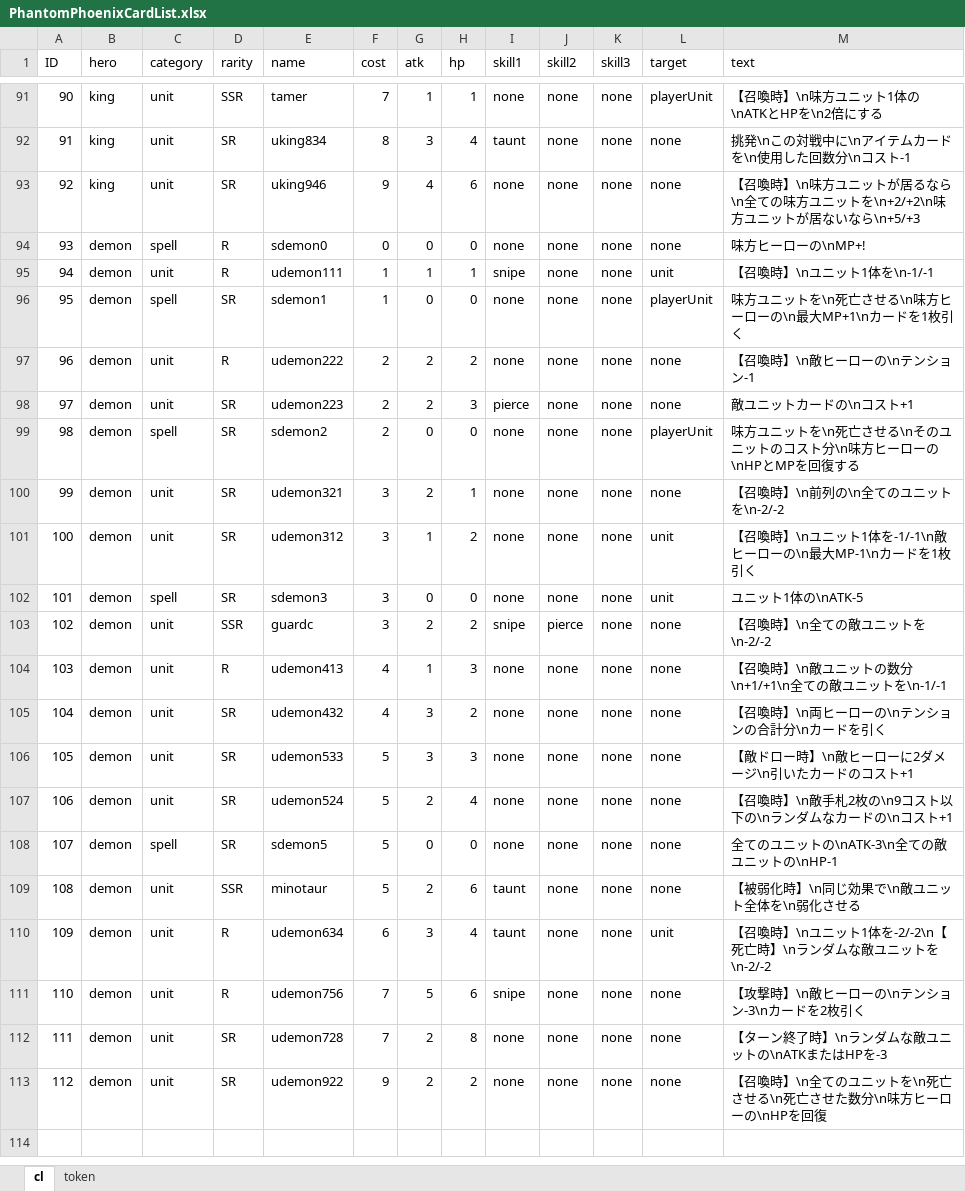
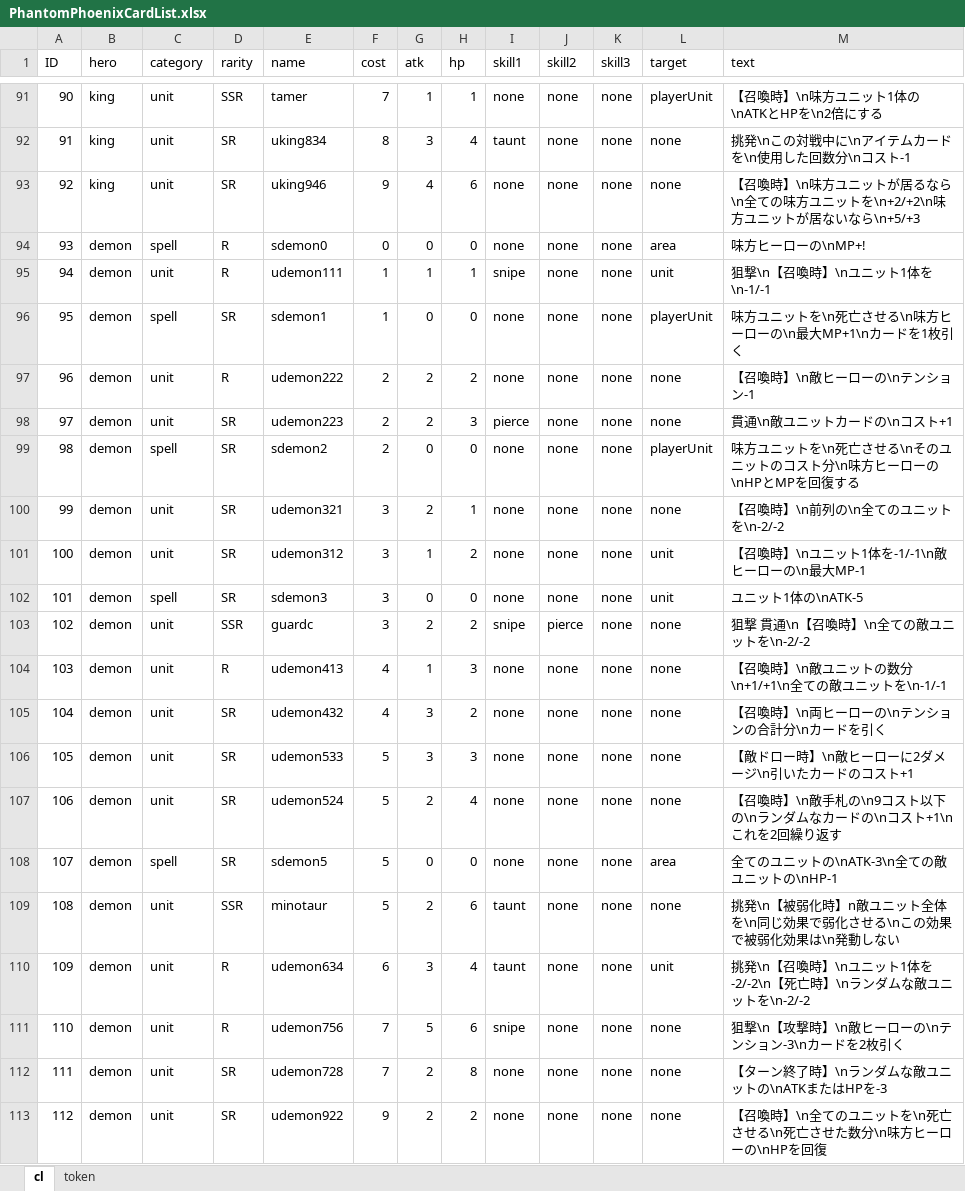
Before and after one commit to harud3/Phantom-Phoenix, an Excel workbook: Phantom-Phoenix/Assets/ExcelImporter/PhantomPhoenixCardList.xlsx, sheet cl, drawn as a sheet; only a part is shown, gaps mark what is left out; values as stored, in another font and other column widths than the file's, no borders; charts and pictures not drawn; the diff names each change by its address in the sheet, - before the commit and + after, or states it on an @@ line.

```diff
--- a/Phantom-Phoenix/Assets/ExcelImporter/PhantomPhoenixCardList.xlsx (sheet cl)
+++ b/Phantom-Phoenix/Assets/ExcelImporter/PhantomPhoenixCardList.xlsx (sheet cl)
-L94 (target): none
+L94 (target): area
-M95 (text): 【召喚時】\nユニット1体を\n-1/-1
+M95 (text): 狙撃\n【召喚時】\nユニット1体を\n-1/-1
-M98 (text): 敵ユニットカードの\nコスト+1
+M98 (text): 貫通\n敵ユニットカードの\nコスト+1
-M101 (text): 【召喚時】\nユニット1体を-1/-1\n敵ヒーローの\n最大MP-1\nカードを1枚引く
+M101 (text): 【召喚時】\nユニット1体を-1/-1\n敵ヒーローの\n最大MP-1
-M103 (text): 【召喚時】\n全ての敵ユニットを\n-2/-2
+M103 (text): 狙撃 貫通\n【召喚時】\n全ての敵ユニットを\n-2/-2
-M107 (text): 【召喚時】\n敵手札2枚の\n9コスト以下の\nランダムなカードの\nコスト+1
+M107 (text): 【召喚時】\n敵手札の\n9コスト以下の\nランダムなカードの\nコスト+1\nこれを2回繰り返す
-L108 (target): none
+L108 (target): area
-M109 (text): 【被弱化時】\n同じ効果で\n敵ユニット全体を\n弱化させる
+M109 (text): 挑発\n【被弱化時】n敵ユニット全体を\n同じ効果で弱化させる\nこの効果で被弱化効果は\n発動しない
-M110 (text): 【召喚時…
+M110 (text): 挑発\n【召喚時…
-M111 (text): 【攻撃時】\n敵ヒーローの\nテンション-3\nカードを2枚引く
+M111 (text): 狙撃\n【攻撃時】\n敵ヒーローの\nテンション-3\nカードを2枚引く
```
Also changed, not shown: 19 other files.
